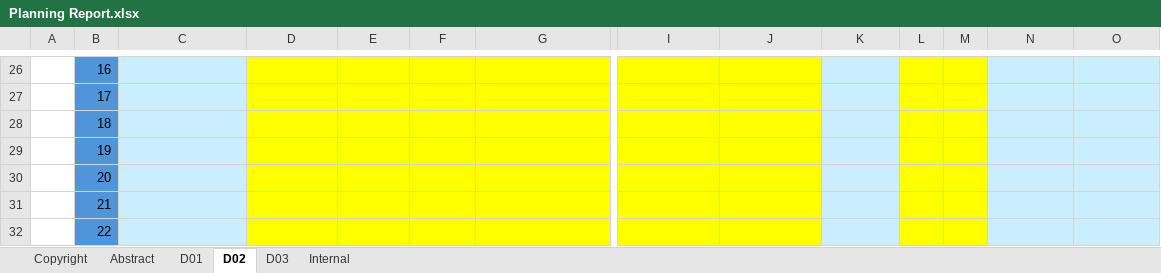
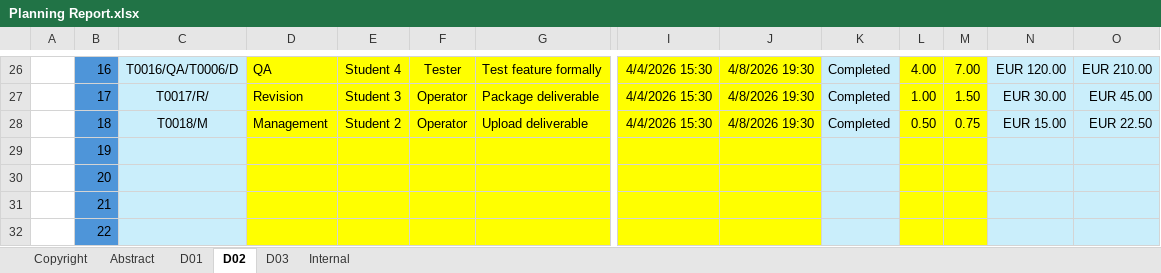
Before and after one commit to AngSanRui/Acme-Starters-B, an Excel workbook: reports/Planning Report.xlsx, sheet D02, drawn as a sheet; only a part is shown, gaps mark what is left out; values as stored, in another font and other column widths than the file's, no borders; conditional formats not drawn; the diff covers the shown part only; the diff names each change by its address in the sheet, - before the commit and + after, or states it on an @@ line.

```diff
--- a/reports/Planning Report.xlsx (sheet D02)
+++ b/reports/Planning Report.xlsx (sheet D02)
-C26: (empty)
+C26: T0016/QA/T0006/D
-D26: (empty)
+D26: QA
-E26: (empty)
+E26: Student 4
-F26: (empty)
+F26: Tester
-G26: (empty)
+G26: Test feature formally
-I26:I28: (empty)
+I26:I28: 4/4/2026 15:30
-J26:J28: (empty)
+J26:J28: 4/8/2026 19:30
-K26:K28: (empty)
+K26:K28: Completed
-L26: (empty)
+L26: 4.00
-M26: (empty)
+M26: 7.00
-N26: (empty)
+N26: EUR 120.00
-O26: (empty)
+O26: EUR 210.00
-C27: (empty)
+C27: T0017/R/
-D27: (empty)
+D27: Revision
-E27: (empty)
+E27: Student 3
-F27:F28: (empty)
+F27:F28: Operator
-G27: (empty)
+G27: Package deliverable
-L27: (empty)
+L27: 1.00
-M27: (empty)
+M27: 1.50
-N27: (empty)
+N27: EUR 30.00
-O27: (empty)
+O27: EUR 45.00
-C28: (empty)
+C28: T0018/M
-D28: (empty)
+D28: Management
-E28: (empty)
+E28: Student 2
-G28: (empty)
+G28: Upload deliverable
-L28: (empty)
+L28: 0.50
-M28: (empty)
+M28: 0.75
-N28: (empty)
+N28: EUR 15.00
-O28: (empty)
+O28: EUR 22.50
```
Also changed, not shown: 110 edited cells elsewhere in this sheet.
